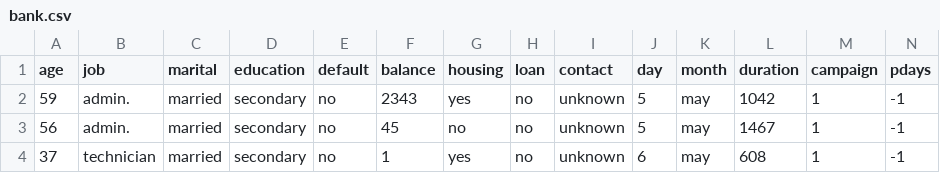
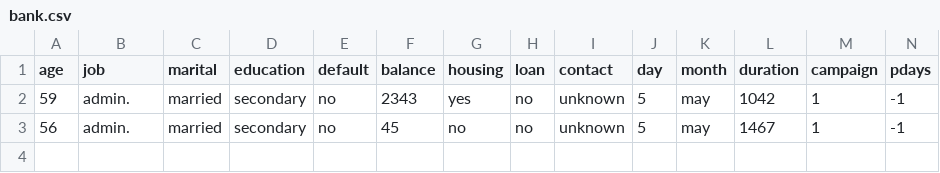
Before and after one commit to bilal-optech/stream_data_test, a CSV file: bank.csv, drawn as a sheet; only a part is shown; rows hold the shown columns only; the diff names each change by its address in the sheet, - before the commit and + after, or states it on an @@ line.

Commit message:
Update bank.csv

```diff
--- a/bank.csv
+++ b/bank.csv
-row 4: 37 | technician | married | secondary | no | 1 | yes | no | unknown | 6 | may | 608 | 1 | -1
```
